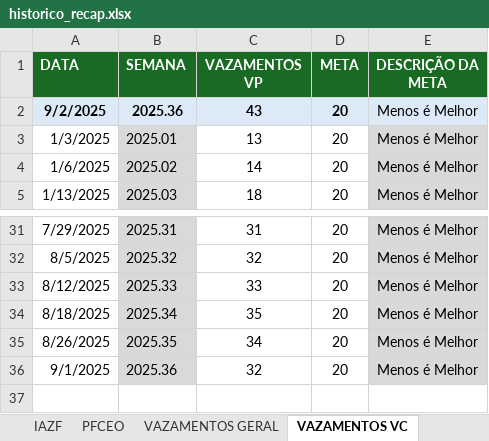
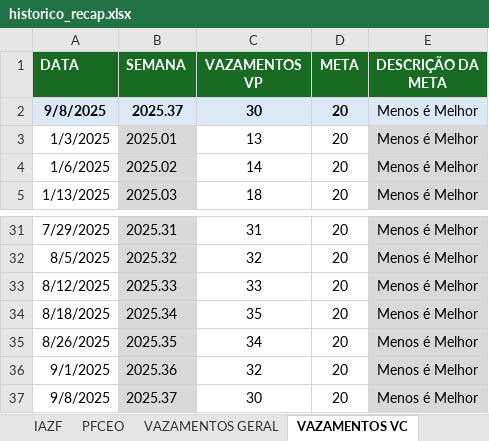
Before and after one commit to pedroklauber/Indicadores-C3, an Excel workbook: historico_recap.xlsx, sheet VAZAMENTOS VC, drawn as a sheet; only a part is shown, gaps mark what is left out; values as stored, in another font and other column widths than the file's, no borders; the diff names each change by its address in the sheet, - before the commit and + after, or states it on an @@ line.

```diff
--- a/historico_recap.xlsx (sheet VAZAMENTOS VC)
+++ b/historico_recap.xlsx (sheet VAZAMENTOS VC)
-A2 (DATA): 9/2/2025
+A2 (DATA): 9/8/2025
-B2 (SEMANA): 2025.36
+B2 (SEMANA): 2025.37
-C2 (VAZAMENTOS VP): 43
+C2 (VAZAMENTOS VP): 30
+row 37: 9/8/2025 | 2025.37 | 30 | 20 | Menos é Melhor
```
Also changed, not shown: sheet BD_foco_vazamentos, sheet BD_IARI, sheet BD_PCFEO, sheet VAZAMENTOS GERAL, sheet PFCEO, sheet REALIZACAO SEMANAL, 3 more sheets.
